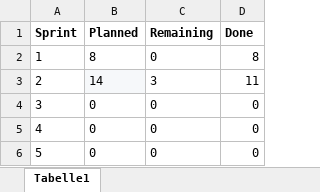
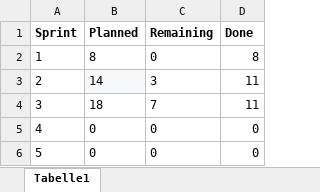
Before and after one commit to UmbrellaCreations/Modul-426---Software-agil-entwicklen-Fabian-Dennler-, an Excel workbook: Dokumentation/BurndownChart.xlsx, sheet Tabelle1, drawn as a sheet; values as stored, in another font and other column widths than the file's, no borders; charts and pictures not drawn; the diff names each change by its address in the sheet, - before the commit and + after, or states it on an @@ line.

```diff
--- a/Dokumentation/BurndownChart.xlsx (sheet Tabelle1)
+++ b/Dokumentation/BurndownChart.xlsx (sheet Tabelle1)
-B4 (Planned): 0
+B4 (Planned): 18
-C4 (Remaining): 0
+C4 (Remaining): 7
-D4 (Done): 0
+D4 (Done): 11
```
Also changed, not shown: charts or pictures, 2 other files.
